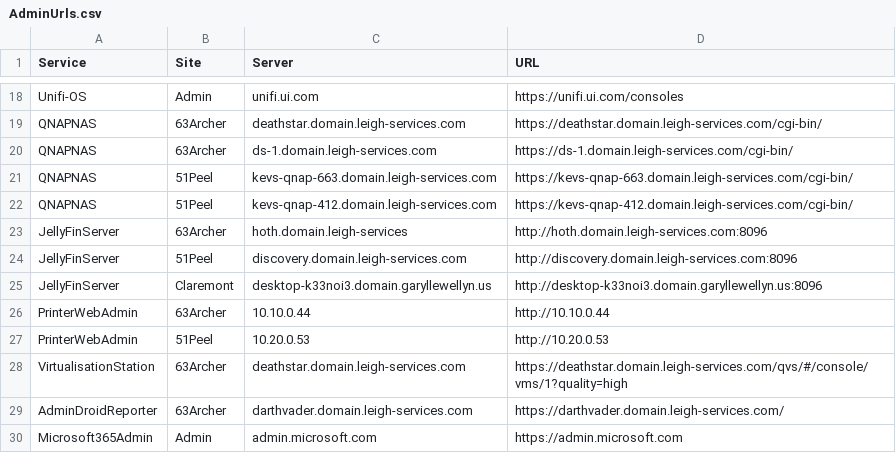
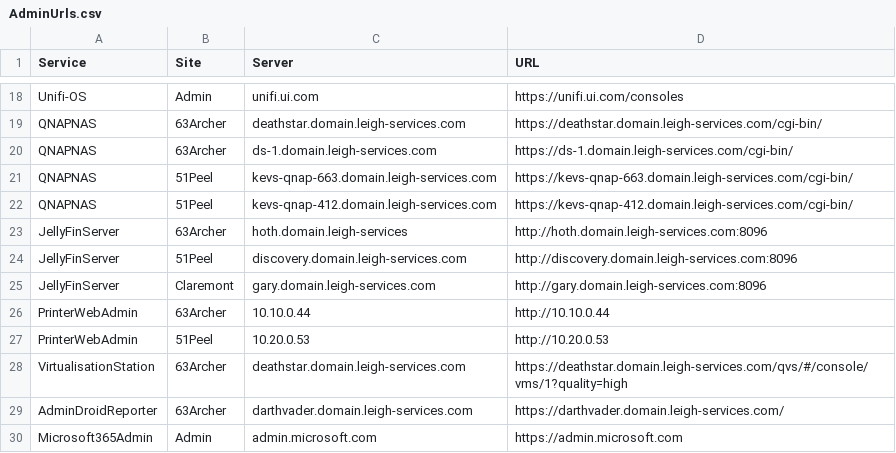
Before and after one commit to BanterBoy/ProfileFunctions, a CSV file: ProfileFunctions/Personal/AdminUrls.csv, drawn as a sheet; only a part is shown, gaps mark what is left out.

Commit message:
Update AdminUrls.csv

```diff
--- a/ProfileFunctions/Personal/AdminUrls.csv
+++ b/ProfileFunctions/Personal/AdminUrls.csv
@@ -24,3 +24,3 @@ QNAPNAS,51Peel,kevs-qnap-412.domain.leigh-services.com,"https://kevs-qnap-412.do
 "JellyFinServer",51Peel,discovery.domain.leigh-services.com,"http://discovery.domain.leigh-services.com:8096"
-"JellyFinServer",Claremont,desktop-k33noi3.domain.garyllewellyn.us,"http://desktop-k33noi3.domain.garyllewellyn.us:8096"
+"JellyFinServer",Claremont,gary.domain.leigh-services.com,"http://gary.domain.leigh-services.com:8096"
 "PrinterWebAdmin",63Archer,10.10.0.44,"http://10.10.0.44"
```
